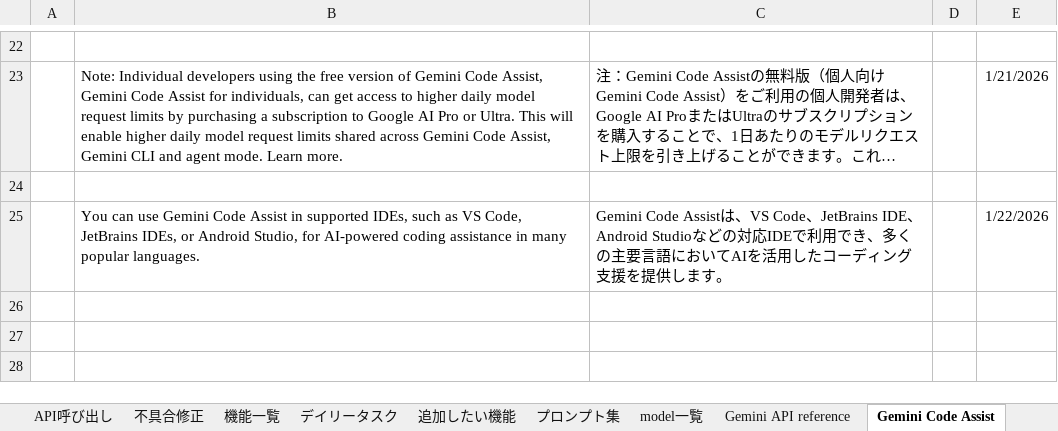
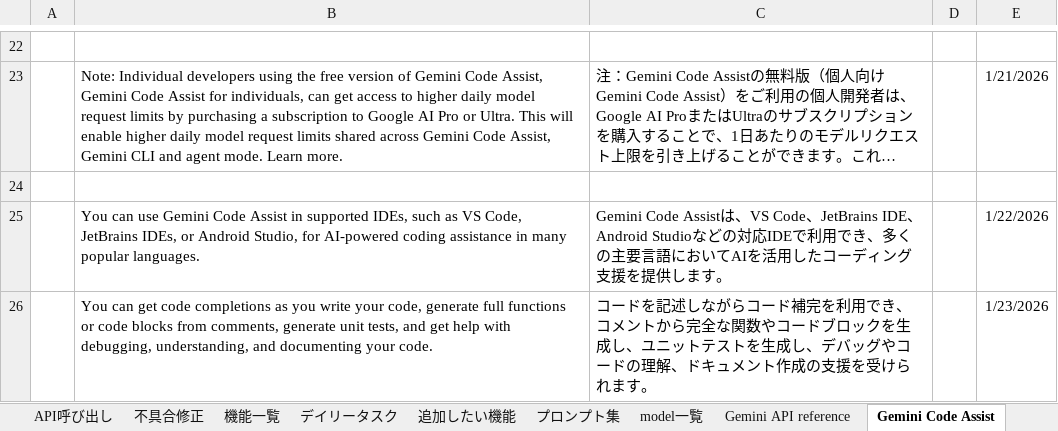
Before and after one commit to kanta13jp1/my_web_app, an Excel workbook: my_web_app.xlsx, sheet Gemini Code Assist, drawn as a sheet; only a part is shown, gaps mark what is left out; long unchanged cells end in …; values as stored, in another font and other column widths than the file's, no borders; the diff names each change by its address in the sheet, - before the commit and + after, or states it on an @@ line.

```diff
--- a/my_web_app.xlsx (sheet Gemini Code Assist)
+++ b/my_web_app.xlsx (sheet Gemini Code Assist)
+row 26:  | You can get code completions as you write your code, generate full functions or code blocks from comments, generate unit tests, and get help with debugging, understanding, and documenting your code. | コードを記述しながらコード補完を利用でき、コメントから完全な関数やコードブロックを生成し、ユニットテストを生成し、デバッグやコードの理解、ドキュメント作成の支援を受けられます。 |  | 1/23/2026
```
Also changed, not shown: 2 other files.
